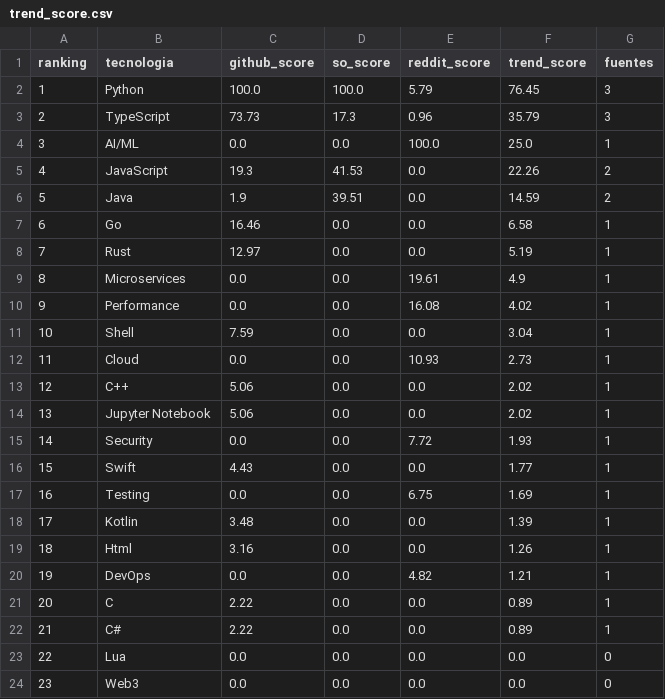
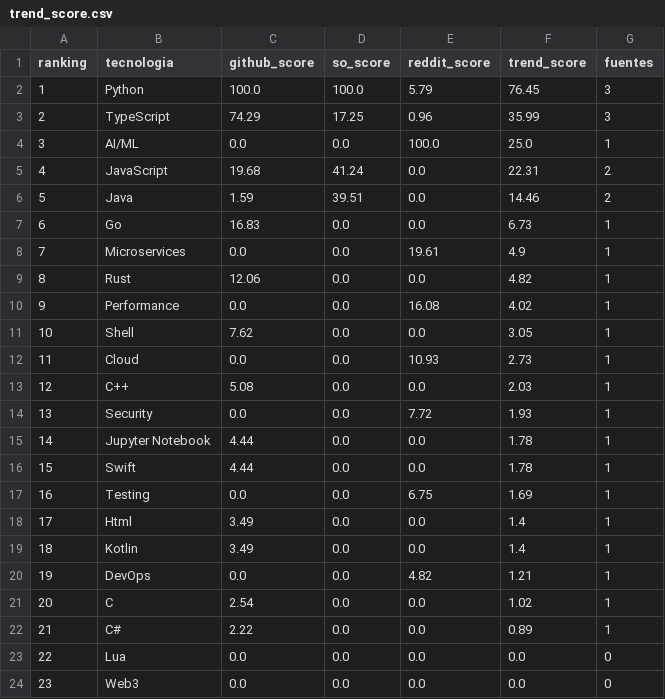
Before and after one commit to Sam-24-dev/Technology-trend-analysis-platform, a CSV file: datos/trend_score.csv, drawn as a sheet.

```diff
--- a/datos/trend_score.csv
+++ b/datos/trend_score.csv
@@ -2,21 +2,21 @@ ranking,tecnologia,github_score,so_score,reddit_score,trend_score,fuentes
 1,Python,100.0,100.0,5.79,76.45,3
-2,TypeScript,73.73,17.3,0.96,35.79,3
+2,TypeScript,74.29,17.25,0.96,35.99,3
 3,AI/ML,0.0,0.0,100.0,25.0,1
-4,JavaScript,19.3,41.53,0.0,22.26,2
-5,Java,1.9,39.51,0.0,14.59,2
-6,Go,16.46,0.0,0.0,6.58,1
-7,Rust,12.97,0.0,0.0,5.19,1
-8,Microservices,0.0,0.0,19.61,4.9,1
+4,JavaScript,19.68,41.24,0.0,22.31,2
+5,Java,1.59,39.51,0.0,14.46,2
+6,Go,16.83,0.0,0.0,6.73,1
+7,Microservices,0.0,0.0,19.61,4.9,1
+8,Rust,12.06,0.0,0.0,4.82,1
 9,Performance,0.0,0.0,16.08,4.02,1
-10,Shell,7.59,0.0,0.0,3.04,1
+10,Shell,7.62,0.0,0.0,3.05,1
 11,Cloud,0.0,0.0,10.93,2.73,1
-12,C++,5.06,0.0,0.0,2.02,1
-13,Jupyter Notebook,5.06,0.0,0.0,2.02,1
-14,Security,0.0,0.0,7.72,1.93,1
-15,Swift,4.43,0.0,0.0,1.77,1
+12,C++,5.08,0.0,0.0,2.03,1
+13,Security,0.0,0.0,7.72,1.93,1
+14,Jupyter Notebook,4.44,0.0,0.0,1.78,1
+15,Swift,4.44,0.0,0.0,1.78,1
 16,Testing,0.0,0.0,6.75,1.69,1
-17,Kotlin,3.48,0.0,0.0,1.39,1
-18,Html,3.16,0.0,0.0,1.26,1
+17,Html,3.49,0.0,0.0,1.4,1
+18,Kotlin,3.49,0.0,0.0,1.4,1
 19,DevOps,0.0,0.0,4.82,1.21,1
-20,C,2.22,0.0,0.0,0.89,1
+20,C,2.54,0.0,0.0,1.02,1
 21,C#,2.22,0.0,0.0,0.89,1
```
Also changed, not shown: datos/github_ai_repos_insights.csv, datos/github_correlacion.csv, 16 other files.
